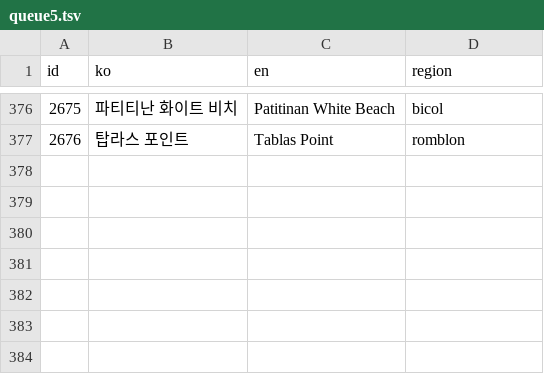
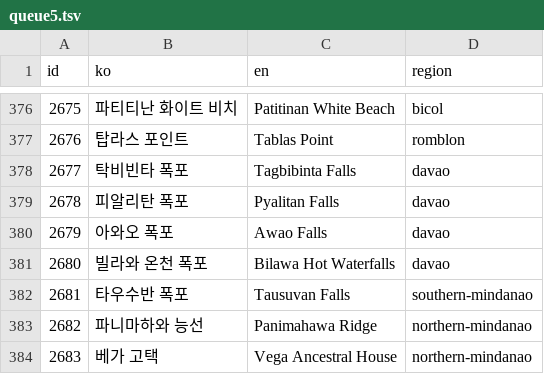
Before and after one commit to thruthesky/ph-travel-api, a TSV file: work/x2000/queue5.tsv, drawn as a sheet; only a part is shown, gaps mark what is left out.

```diff
--- a/work/x2000/queue5.tsv
+++ b/work/x2000/queue5.tsv
@@ -377 +377,8 @@ id	ko	en	region
 2676	탑라스 포인트	Tablas Point	romblon
+2677	탁비빈타 폭포	Tagbibinta Falls	davao
+2678	피알리탄 폭포	Pyalitan Falls	davao
+2679	아와오 폭포	Awao Falls	davao
+2680	빌라와 온천 폭포	Bilawa Hot Waterfalls	davao
+2681	타우수반 폭포	Tausuvan Falls	southern-mindanao
+2682	파니마하와 능선	Panimahawa Ridge	northern-mindanao
+2683	베가 고택	Vega Ancestral House	northern-mindanao
```
